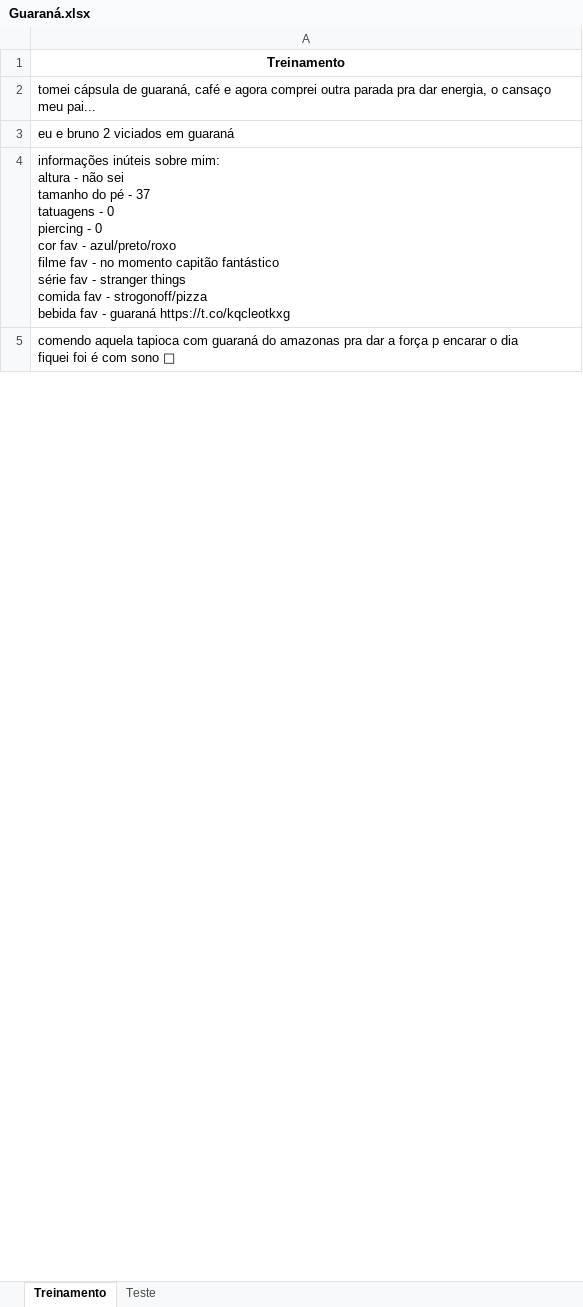
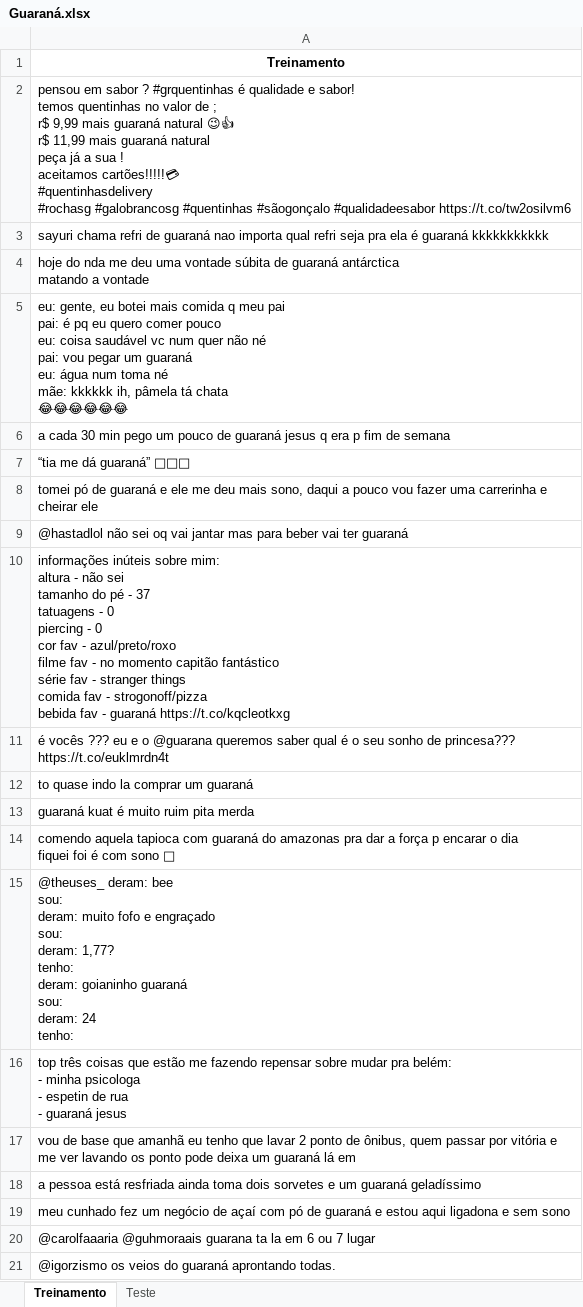
Before and after one commit to mvcavalieri/Cdadosproj1, an Excel workbook: Guaraná.xlsx, sheet Treinamento, drawn as a sheet; only a part is shown; values as stored, in another font and other column widths than the file's, no borders; ↵ is a line break in a cell; the diff covers the shown part only; the diff names each change by its address in the sheet, - before the commit and + after, or states it on an @@ line.

```diff
--- a/Guaraná.xlsx (sheet Treinamento)
+++ b/Guaraná.xlsx (sheet Treinamento)
-A2: tomei cápsula de guaraná, café e agora comprei outra parada pra dar energia, o cansaço meu pai...
+A2: pensou em sabor ? #grquentinhas é qualidade e sabor! ↵ temos quentinhas no valor de ; ↵ r$ 9,99 mais guaraná natural 😉👍 ↵ r$ 11,99 mais guaraná natural ↵ peça já a sua ! ↵ aceitamos cartões!!!!!💳 ↵ #quentinhasdelivery ↵ #rochasg #galobrancosg #quentinhas #sãogonçalo #qualidadeesabor https://t.co/tw2osilvm6
-A3: eu e bruno 2 viciados em guaraná
+A3: sayuri chama refri de guaraná nao importa qual refri seja pra ela é guaraná kkkkkkkkkkk
+row 4: hoje do nda me deu uma vontade súbita de guaraná antárctica ↵ matando a vontade
@@ row 89 moved to row 5: eu: gente, eu botei mais comida q meu pa… @@
@@ row 191 moved to row 6: a cada 30 min pego um pouco de guaraná j… @@
@@ row 231 moved to row 7: “tia me dá guaraná” 🥰🥰🥰 @@
+row 8: tomei pó de guaraná e ele me deu mais sono, daqui a pouco vou fazer uma carrerinha e cheirar ele
+row 9: @hastadlol não sei oq vai jantar mas para beber vai ter guaraná
+row 11: é vocês ??? eu e o @guarana queremos saber qual é o seu sonho de princesa??? https://t.co/euklmrdn4t
@@ row 221 moved to row 12: to quase indo la comprar um guaraná @@
+row 13: guaraná kuat é muito ruim pita merda
+row 15: @theuses_ deram: bee ↵ sou: ↵ deram: muito fofo e engraçado ↵ sou: ↵ deram: 1,77? ↵ tenho: ↵ deram: goianinho guaraná ↵ sou: ↵ deram: 24 ↵ tenho:
+row 16: top três coisas que estão me fazendo repensar sobre mudar pra belém: ↵ - minha psicologa ↵ - espetin de rua ↵ - guaraná jesus
@@ row 238 moved to row 17: vou de base que amanhã eu tenho que lava… @@
@@ row 77 moved to row 18: a pessoa está resfriada ainda toma dois … @@
@@ row 217 moved to row 19: meu cunhado fez um negócio de açaí com p… @@
+row 20: @carolfaaaria @guhmoraais guarana ta la em 6 ou 7 lugar
@@ row 236 moved to row 21: @igorzismo os veios do guaraná aprontand… @@
```
Also changed, not shown: 147 added rows, 155 removed rows, 122 moved rows and 7 edited cells elsewhere in this sheet, sheet Teste, 3 other files.
